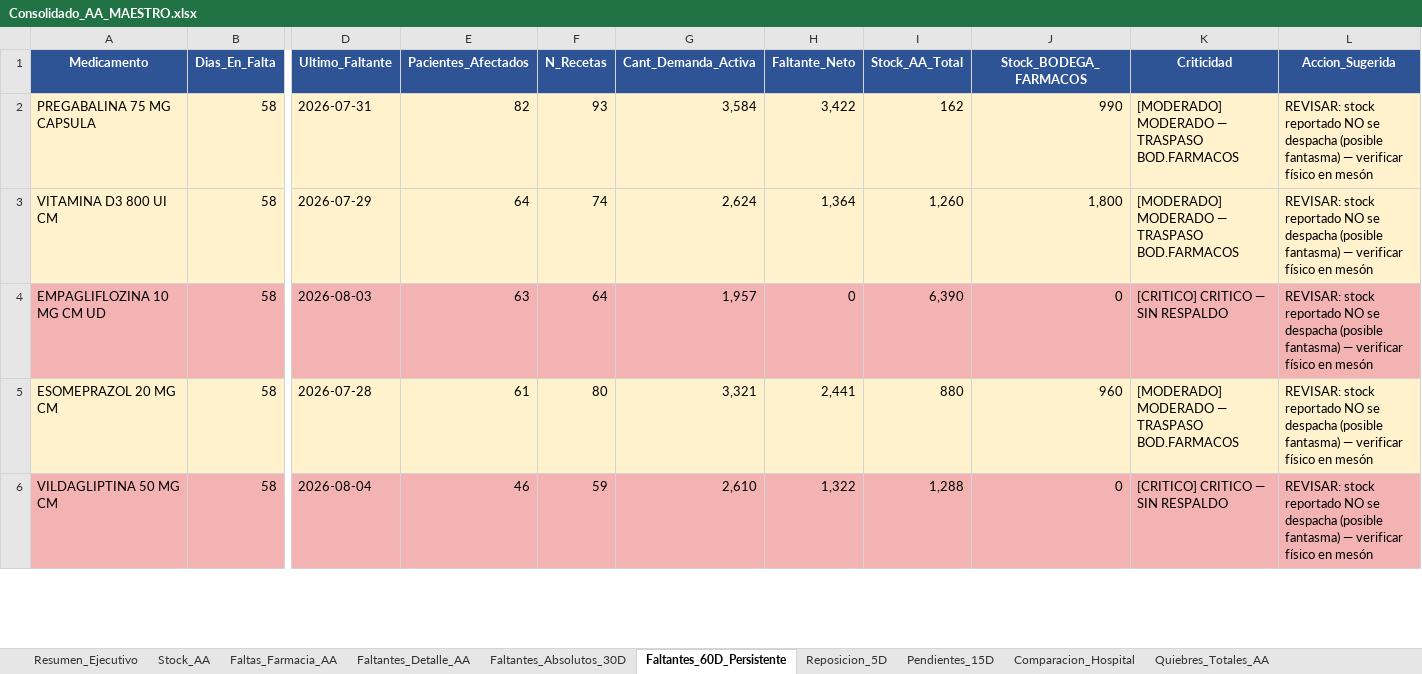
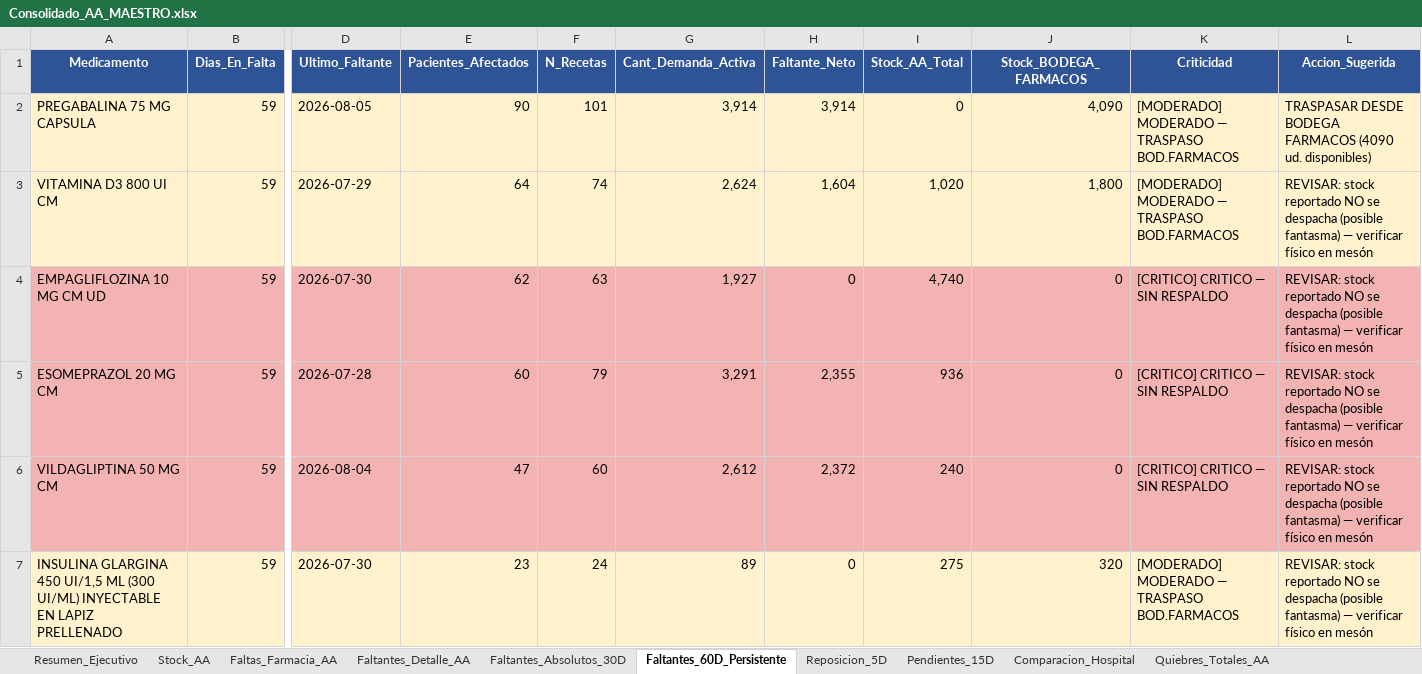
Before and after one commit to danielalfonsocc-rgb/maestro-aa-farmacia, an Excel workbook: Consolidado_AA_MAESTRO.xlsx, sheet Faltantes_60D_Persistente, drawn as a sheet; only a part is shown, gaps mark what is left out; values as stored, in another font and other column widths than the file's, no borders; rows hold the shown columns only; the diff covers the shown part only; the diff names each change by its address in the sheet, - before the commit and + after, or states it on an @@ line.

```diff
--- a/Consolidado_AA_MAESTRO.xlsx (sheet Faltantes_60D_Persistente)
+++ b/Consolidado_AA_MAESTRO.xlsx (sheet Faltantes_60D_Persistente)
-B2:B6 (Dias_En_Falta): 58
+B2:B6 (Dias_En_Falta): 59
-D2 (Ultimo_Faltante): 2026-07-31
+D2 (Ultimo_Faltante): 2026-08-05
-E2 (Pacientes_Afectados): 82
+E2 (Pacientes_Afectados): 90
-F2 (N_Recetas): 93
+F2 (N_Recetas): 101
-G2 (Cant_Demanda_Activa): 3,584
+G2 (Cant_Demanda_Activa): 3,914
-H2 (Faltante_Neto): 3,422
+H2 (Faltante_Neto): 3,914
-I2 (Stock_AA_Total): 162
+I2 (Stock_AA_Total): 0
-J2 (Stock_BODEGA_FARMACOS): 990
+J2 (Stock_BODEGA_FARMACOS): 4,090
-L2 (Accion_Sugerida): REVISAR: stock reportado NO se despacha (posible fantasma) — verificar físico en mesón
+L2 (Accion_Sugerida): TRASPASAR DESDE BODEGA FARMACOS (4090 ud. disponibles)
-H3 (Faltante_Neto): 1,364
+H3 (Faltante_Neto): 1,604
-I3 (Stock_AA_Total): 1,260
+I3 (Stock_AA_Total): 1,020
-D4 (Ultimo_Faltante): 2026-08-03
+D4 (Ultimo_Faltante): 2026-07-30
-E4 (Pacientes_Afectados): 63
+E4 (Pacientes_Afectados): 62
-F4 (N_Recetas): 64
+F4 (N_Recetas): 63
-G4 (Cant_Demanda_Activa): 1,957
+G4 (Cant_Demanda_Activa): 1,927
-I4 (Stock_AA_Total): 6,390
+I4 (Stock_AA_Total): 4,740
-A5:L5 fill: #FFF2CC
+A5:L5 fill: #F4B3B3
-E5 (Pacientes_Afectados): 61
+E5 (Pacientes_Afectados): 60
-F5 (N_Recetas): 80
+F5 (N_Recetas): 79
-G5 (Cant_Demanda_Activa): 3,321
+G5 (Cant_Demanda_Activa): 3,291
-H5 (Faltante_Neto): 2,441
+H5 (Faltante_Neto): 2,355
-I5 (Stock_AA_Total): 880
+I5 (Stock_AA_Total): 936
-J5 (Stock_BODEGA_FARMACOS): 960
+J5 (Stock_BODEGA_FARMACOS): 0
-K5 (Criticidad): [MODERADO] MODERADO — TRASPASO BOD.FARMACOS
+K5 (Criticidad): [CRITICO] CRITICO — SIN RESPALDO
-E6 (Pacientes_Afectados): 46
+E6 (Pacientes_Afectados): 47
-F6 (N_Recetas): 59
+F6 (N_Recetas): 60
-G6 (Cant_Demanda_Activa): 2,610
+G6 (Cant_Demanda_Activa): 2,612
-H6 (Faltante_Neto): 1,322
+H6 (Faltante_Neto): 2,372
-I6 (Stock_AA_Total): 1,288
+I6 (Stock_AA_Total): 240
+row 7: INSULINA GLARGINA 450 UI/1,5 ML (300 UI/ML) INYECTABLE EN LAPIZ PRELLENADO | 59 | 2026-07-30 | 23 | 24 | 89 | 0 | 275 | 320 | [MODERADO] MODERADO — TRASPASO BOD.FARMACOS | REVISAR: stock reportado NO se despacha (posible fantasma) — verificar físico en mesón
```
Also changed, not shown: 7 added rows, 11 removed rows, 93 edited cells and cell formats elsewhere in this sheet, sheet Pedido_Farm_Bodega, sheet Pedido_Repos_Bodega, sheet SGLI_Estres, sheet Reposicion_5D, sheet Consumo_Mensual, sheet Tendencia_Semanal, 13 more sheets, Resumen_Pedidos_AA.xlsx, 1 other file.
